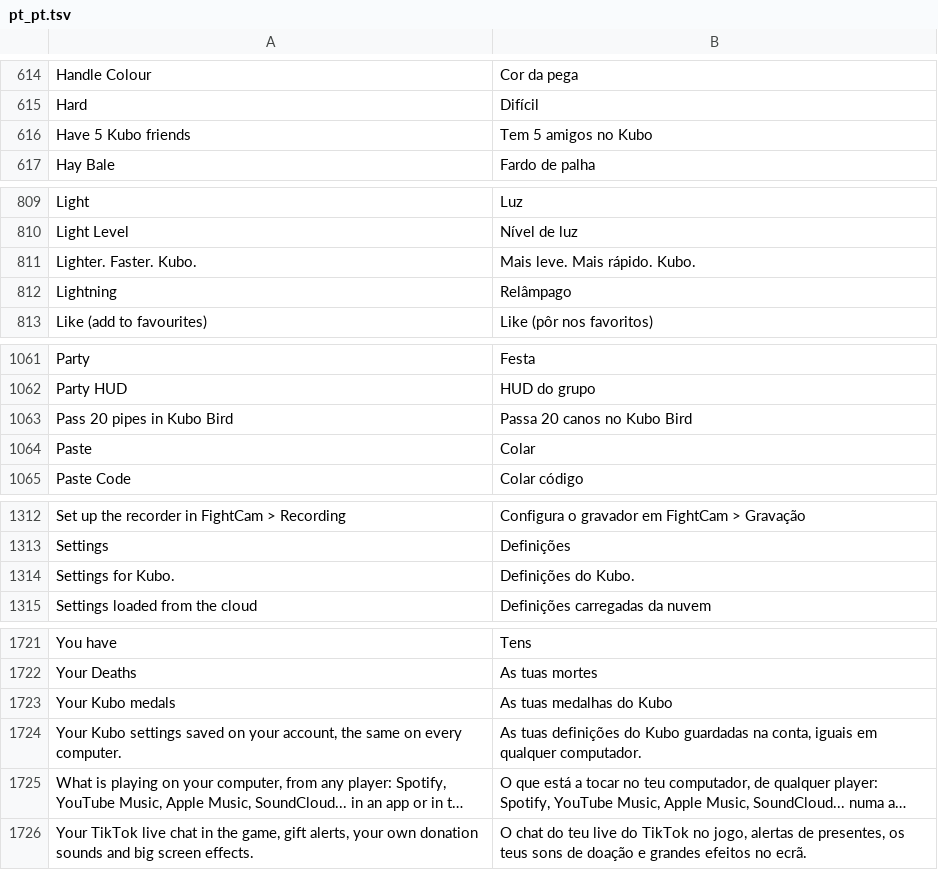
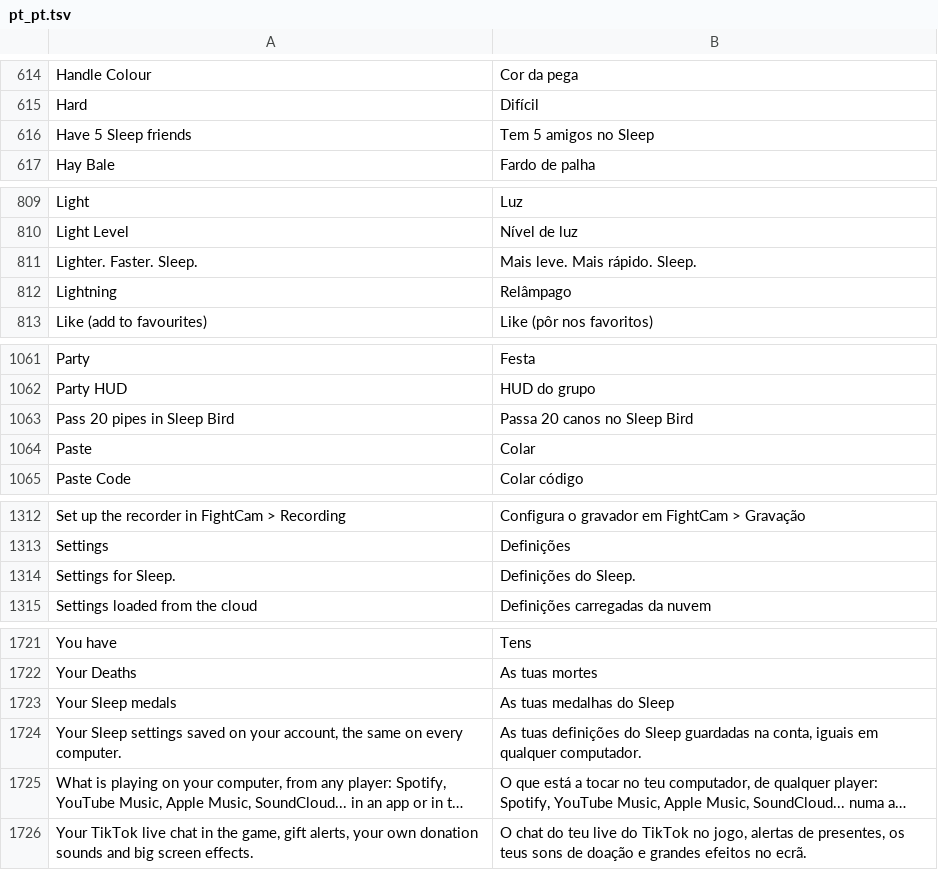
Before and after one commit to Martim2012OOG/sleep-client, a TSV file: src/main/resources/assets/sol_client/lang/pt_pt.tsv, drawn as a sheet; only a part is shown, gaps mark what is left out; long unchanged cells end in …; removed rows and columns are numbered as before the commit, all else as after; the diff covers the shown part only; the diff names each change by its address in the sheet, - before the commit and + after, or states it on an @@ line.

```diff
--- a/src/main/resources/assets/sol_client/lang/pt_pt.tsv
+++ b/src/main/resources/assets/sol_client/lang/pt_pt.tsv
-row 616: Have 5 Kubo friends | Tem 5 amigos no Kubo
+row 616: Have 5 Sleep friends | Tem 5 amigos no Sleep
-row 811: Lighter. Faster. Kubo. | Mais leve. Mais rápido. Kubo.
+row 811: Lighter. Faster. Sleep. | Mais leve. Mais rápido. Sleep.
-row 1063: Pass 20 pipes in Kubo Bird | Passa 20 canos no Kubo Bird
+row 1063: Pass 20 pipes in Sleep Bird | Passa 20 canos no Sleep Bird
-row 1314: Settings for Kubo. | Definições do Kubo.
+row 1314: Settings for Sleep. | Definições do Sleep.
-row 1723: Your Kubo medals | As tuas medalhas do Kubo
+row 1723: Your Sleep medals | As tuas medalhas do Sleep
-A1724: Your Kubo settings saved…
+A1724: Your Sleep settings saved…
-B1724: …definições do Kubo guardadas na…
+B1724: …definições do Sleep guardadas na…
```
Also changed, not shown: 18 added rows, 18 removed rows and 63 edited cells elsewhere in this file, 38 other files.
